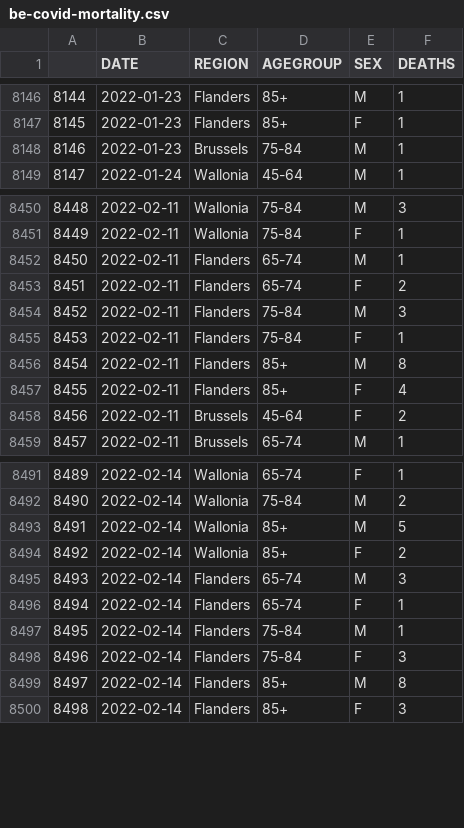
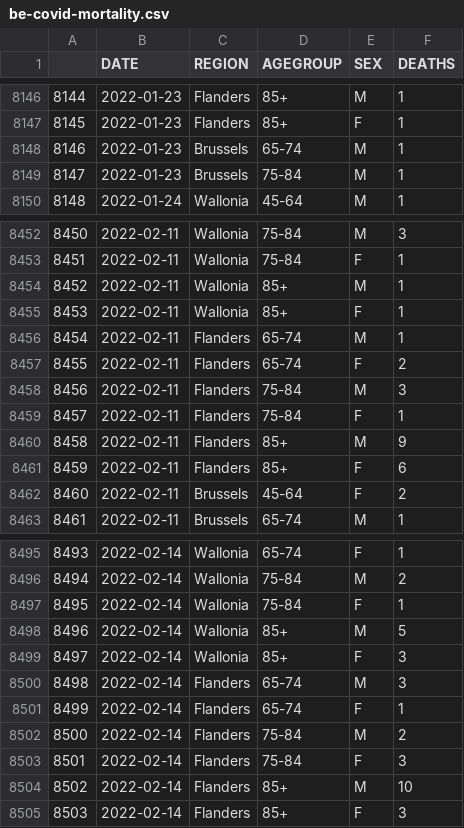
Before and after one commit to pschaus/covidatabe, a CSV file: static/csv/be-covid-mortality.csv, drawn as a sheet; only a part is shown, gaps mark what is left out; addresses are those after the commit; the diff covers the shown part only; the diff names each change by its address in the sheet, - before the commit and + after, or states it on an @@ line.

```diff
--- a/static/csv/be-covid-mortality.csv
+++ b/static/csv/be-covid-mortality.csv
+row 8148: 8146 | 2022-01-23 | Brussels | 65-74 | M | 1
@@ column A renumbered between rows 8149 and 8524 @@
+row 8454: 8452 | 2022-02-11 | Wallonia | 85+ | M | 1
+row 8455: 8453 | 2022-02-11 | Wallonia | 85+ | F | 1
-F8460 (DEATHS): 8
+F8460 (DEATHS): 9
-F8461 (DEATHS): 4
+F8461 (DEATHS): 6
+row 8497: 8495 | 2022-02-14 | Wallonia | 75-84 | F | 1
-F8499 (DEATHS): 2
+F8499 (DEATHS): 3
-F8502 (DEATHS): 1
+F8502 (DEATHS): 2
-F8504 (DEATHS): 8
+F8504 (DEATHS): 10
```
Also changed, not shown: 19 added rows and 9 edited cells elsewhere in this file, static/csv/be-covid-provinces-all.csv, 8 other files.
